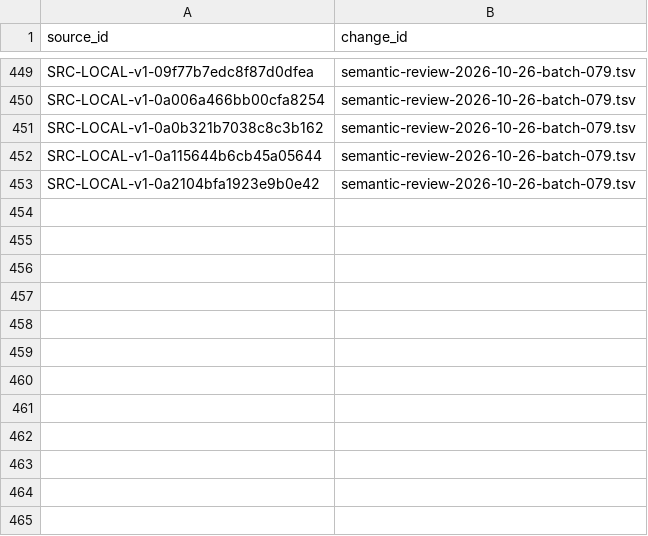
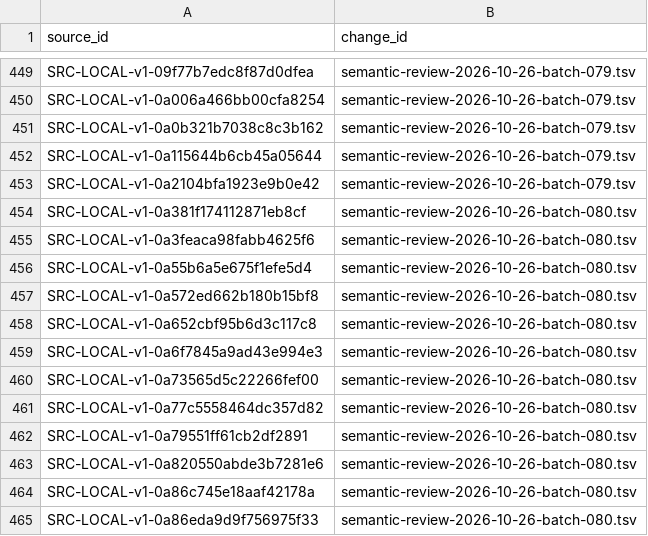
Before and after one commit to davyzhong/FLOW, a TSV file: docs/knowledge-base/00_governance/change-manifests/obsidianwiki-20261026T005516+0800-d601b4d5-l2.tsv, drawn as a sheet; only a part is shown, gaps mark what is left out.

```diff
--- a/docs/knowledge-base/00_governance/change-manifests/obsidianwiki-20261026T005516+0800-d601b4d5-l2.tsv
+++ b/docs/knowledge-base/00_governance/change-manifests/obsidianwiki-20261026T005516+0800-d601b4d5-l2.tsv
@@ -453 +453,13 @@ SRC-LOCAL-v1-0a115644b6cb45a05644	semantic-review-2026-10-26-batch-079.tsv
 SRC-LOCAL-v1-0a2104bfa1923e9b0e42	semantic-review-2026-10-26-batch-079.tsv
+SRC-LOCAL-v1-0a381f174112871eb8cf	semantic-review-2026-10-26-batch-080.tsv
+SRC-LOCAL-v1-0a3feaca98fabb4625f6	semantic-review-2026-10-26-batch-080.tsv
+SRC-LOCAL-v1-0a55b6a5e675f1efe5d4	semantic-review-2026-10-26-batch-080.tsv
+SRC-LOCAL-v1-0a572ed662b180b15bf8	semantic-review-2026-10-26-batch-080.tsv
+SRC-LOCAL-v1-0a652cbf95b6d3c117c8	semantic-review-2026-10-26-batch-080.tsv
+SRC-LOCAL-v1-0a6f7845a9ad43e994e3	semantic-review-2026-10-26-batch-080.tsv
+SRC-LOCAL-v1-0a73565d5c22266fef00	semantic-review-2026-10-26-batch-080.tsv
+SRC-LOCAL-v1-0a77c5558464dc357d82	semantic-review-2026-10-26-batch-080.tsv
+SRC-LOCAL-v1-0a79551ff61cb2df2891	semantic-review-2026-10-26-batch-080.tsv
+SRC-LOCAL-v1-0a820550abde3b7281e6	semantic-review-2026-10-26-batch-080.tsv
+SRC-LOCAL-v1-0a86c745e18aaf42178a	semantic-review-2026-10-26-batch-080.tsv
+SRC-LOCAL-v1-0a86eda9d9f756975f33	semantic-review-2026-10-26-batch-080.tsv
```
Also changed, not shown: docs/knowledge-base/10_sources/coverage-2026-10-26.tsv, docs/knowledge-base/99_manifest/inventory.tsv, 9 other files.
